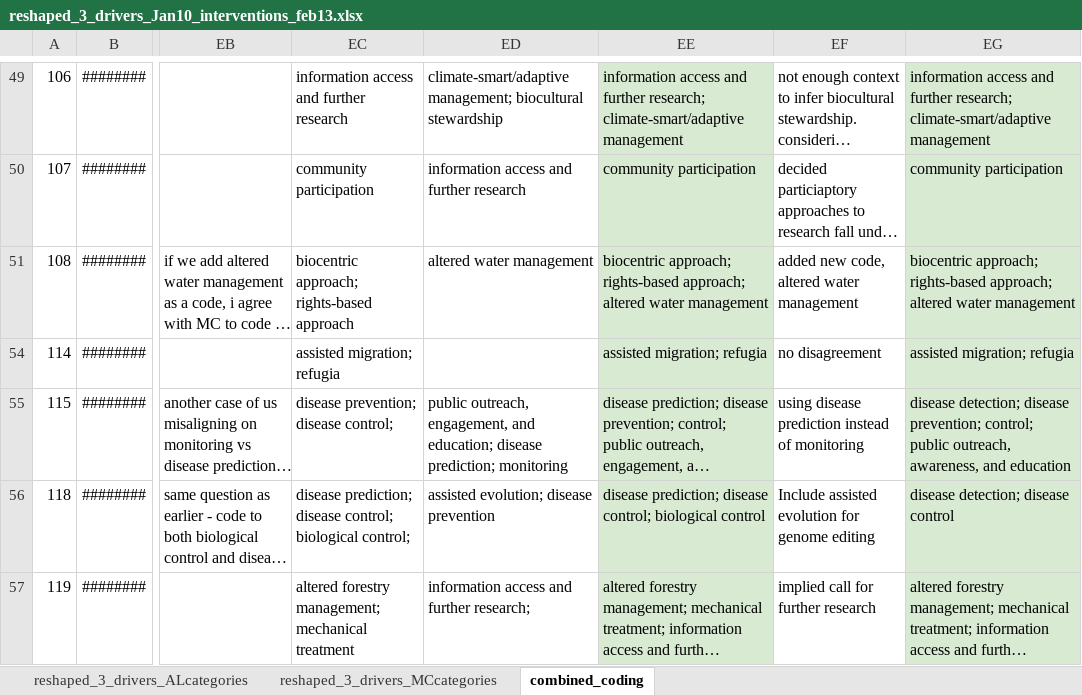
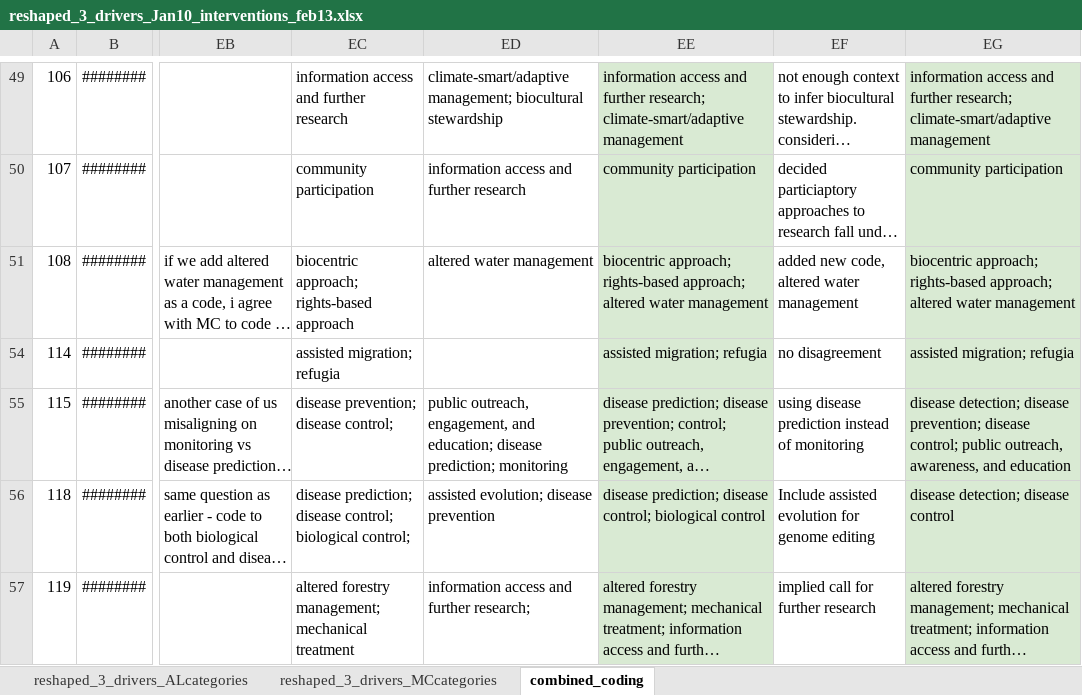
Before and after one commit to LauraDee/BCCAch7, an Excel workbook: data/data_cleaning/reshaped_3_drivers_Jan10_interventions_feb13.xlsx, sheet combined_coding, drawn as a sheet; only a part is shown, gaps mark what is left out; long unchanged cells end in …; values as stored, in another font and other column widths than the file's, no borders; charts and pictures not drawn; the diff names each change by its address in the sheet, - before the commit and + after, or states it on an @@ line.

```diff
--- a/data/data_cleaning/reshaped_3_drivers_Jan10_interventions_feb13.xlsx (sheet combined_coding)
+++ b/data/data_cleaning/reshaped_3_drivers_Jan10_interventions_feb13.xlsx (sheet combined_coding)
-EG55: …disease prevention; control; public…
+EG55: …disease prevention; disease control; public…
```
Also changed, not shown: charts or pictures, data/data_cleaning/Kyle_RecodeSubflows-Feb102025.xlsx, 6 other files.
